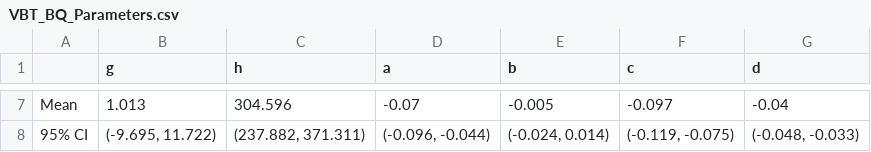
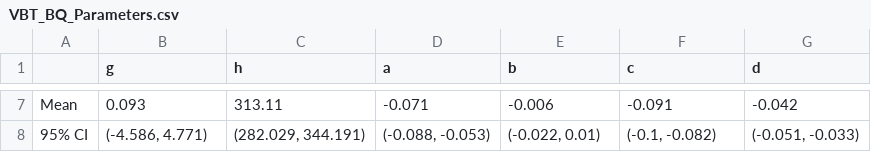
Before and after one commit to dganapat/melting_point_prediction_paper, a CSV file: Data Files/VBT_BQ_Parameters.csv, drawn as a sheet; only a part is shown, gaps mark what is left out; the diff covers the shown part only; the diff names each change by its address in the sheet, - before the commit and + after, or states it on an @@ line.

```diff
--- a/Data Files/VBT_BQ_Parameters.csv
+++ b/Data Files/VBT_BQ_Parameters.csv
-B7 (g): 1.013
+B7 (g): 0.093
-C7 (h): 304.596
+C7 (h): 313.11
-D7 (a): -0.07
+D7 (a): -0.071
-E7 (b): -0.005
+E7 (b): -0.006
-F7 (c): -0.097
+F7 (c): -0.091
-G7 (d): -0.04
+G7 (d): -0.042
-B8 (g): (-9.695, 11.722)
+B8 (g): (-4.586, 4.771)
-C8 (h): (237.882, 371.311)
+C8 (h): (282.029, 344.191)
-D8 (a): (-0.096, -0.044)
+D8 (a): (-0.088, -0.053)
-E8 (b): (-0.024, 0.014)
+E8 (b): (-0.022, 0.01)
-F8 (c): (-0.119, -0.075)
+F8 (c): (-0.1, -0.082)
-G8 (d): (-0.048, -0.033)
+G8 (d): (-0.051, -0.033)
```
Also changed, not shown: 30 edited cells elsewhere in this file, Data Files/VBT_BQ_Errors.csv, 2 other files.
